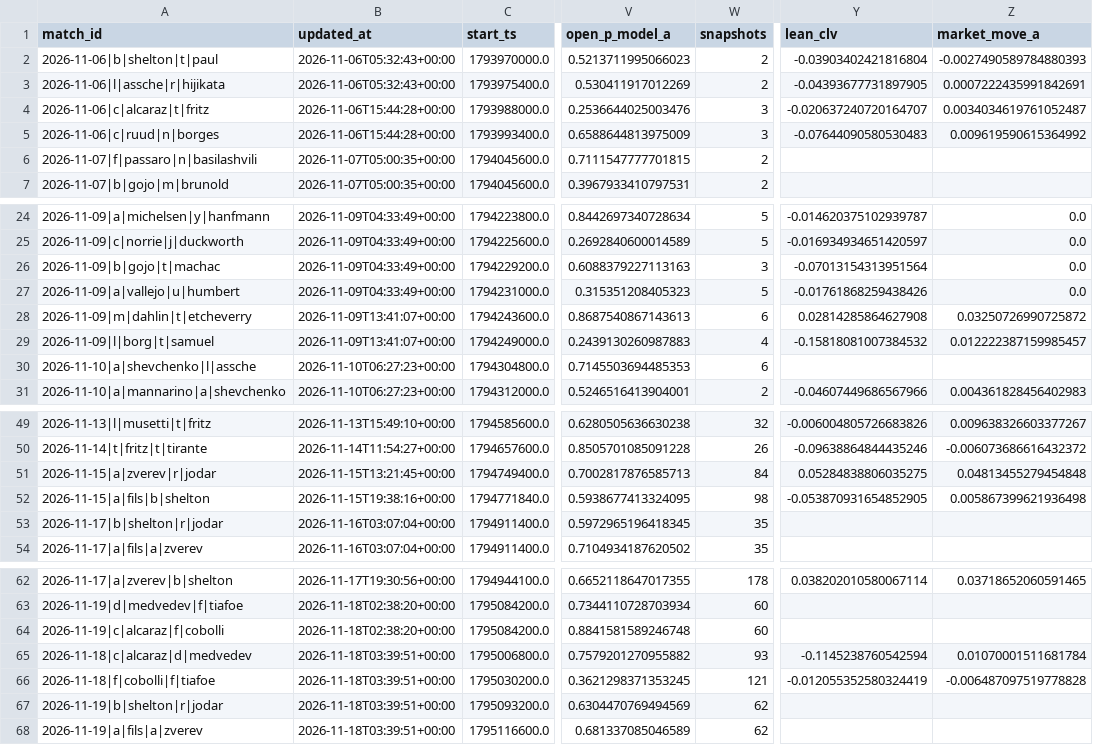
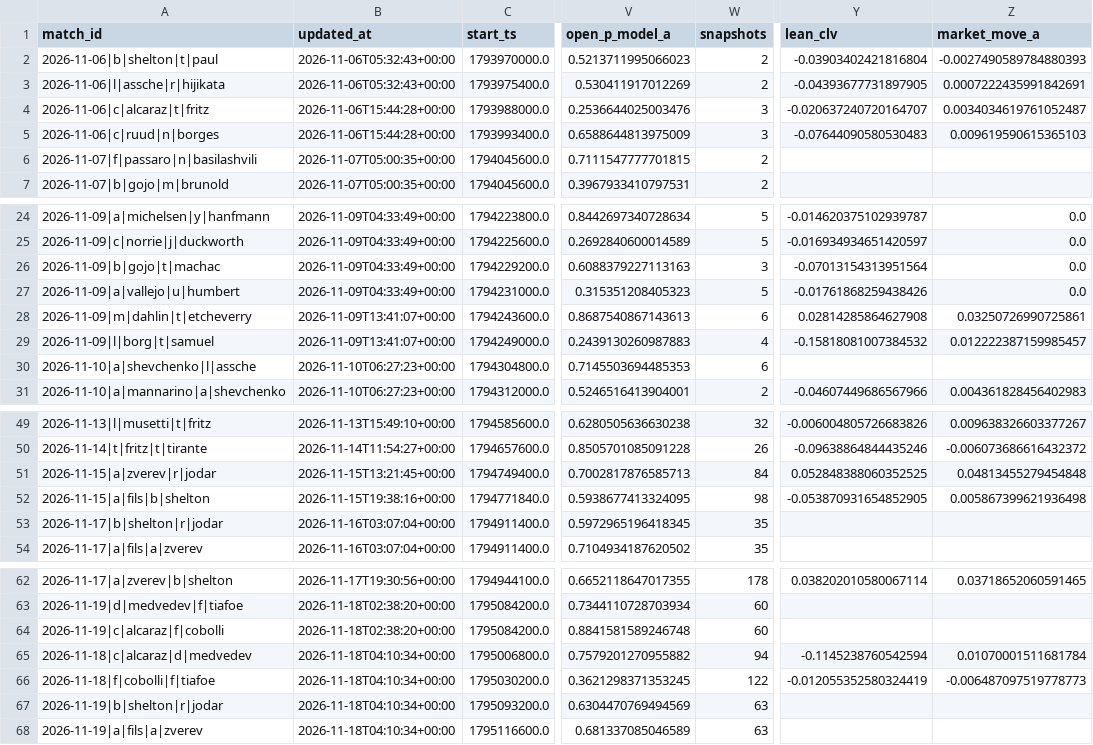
Before and after one commit to Nickan-ShabanNejad/Tennis-Probabilistic-Modelling, a CSV file: data/predictions/predictions_log.csv, drawn as a sheet; only a part is shown, gaps mark what is left out; the diff names each change by its address in the sheet, - before the commit and + after, or states it on an @@ line.

```diff
--- a/data/predictions/predictions_log.csv
+++ b/data/predictions/predictions_log.csv
-Z5 (market_move_a): 0.009619590615364992
+Z5 (market_move_a): 0.009619590615365103
-Z28 (market_move_a): 0.03250726990725872
+Z28 (market_move_a): 0.03250726990725861
-Y51 (lean_clv): 0.05284838806035275
+Y51 (lean_clv): 0.052848388060352525
-B65:B68 (updated_at): 2026-11-18T03:39:51+00:00
+B65:B68 (updated_at): 2026-11-18T04:10:34+00:00
-W65 (snapshots): 93
+W65 (snapshots): 94
-W66 (snapshots): 121
+W66 (snapshots): 122
-Z66 (market_move_a): -0.006487097519778828
+Z66 (market_move_a): -0.006487097519778773
-W67:W68 (snapshots): 62
+W67:W68 (snapshots): 63
```
Also changed, not shown: data/predictions/bets_log.csv, 1 other file.
